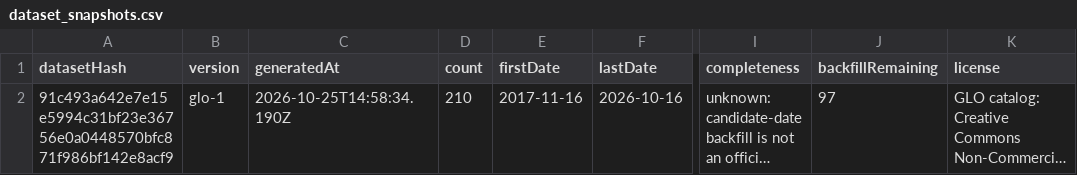
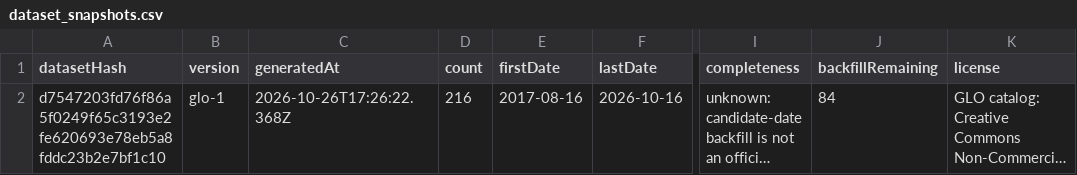
Before and after one commit to Ncsc8650/HAMMTO, a CSV file: public/data/tables/dataset_snapshots.csv, drawn as a sheet; only a part is shown, gaps mark what is left out; long unchanged cells end in …; the diff names each change by its address in the sheet, - before the commit and + after, or states it on an @@ line.

```diff
--- a/public/data/tables/dataset_snapshots.csv
+++ b/public/data/tables/dataset_snapshots.csv
-A2 (datasetHash): 91c493a642e7e15e5994c31bf23e36756e0a0448570bfc871f986bf142e8acf9
+A2 (datasetHash): d7547203fd76f86a5f0249f65c3193e2fe620693e78eb5a8fddc23b2e7bf1c10
-C2 (generatedAt): 2026-10-25T14:58:34.190Z
+C2 (generatedAt): 2026-10-26T17:26:22.368Z
-D2 (count): 210
+D2 (count): 216
-E2 (firstDate): 2017-11-16
+E2 (firstDate): 2017-08-16
-J2 (backfillRemaining): 97
+J2 (backfillRemaining): 84
```
Also changed, not shown: public/data/tables/audit_logs.csv, public/data/tables/draws.csv, 37 other files.
